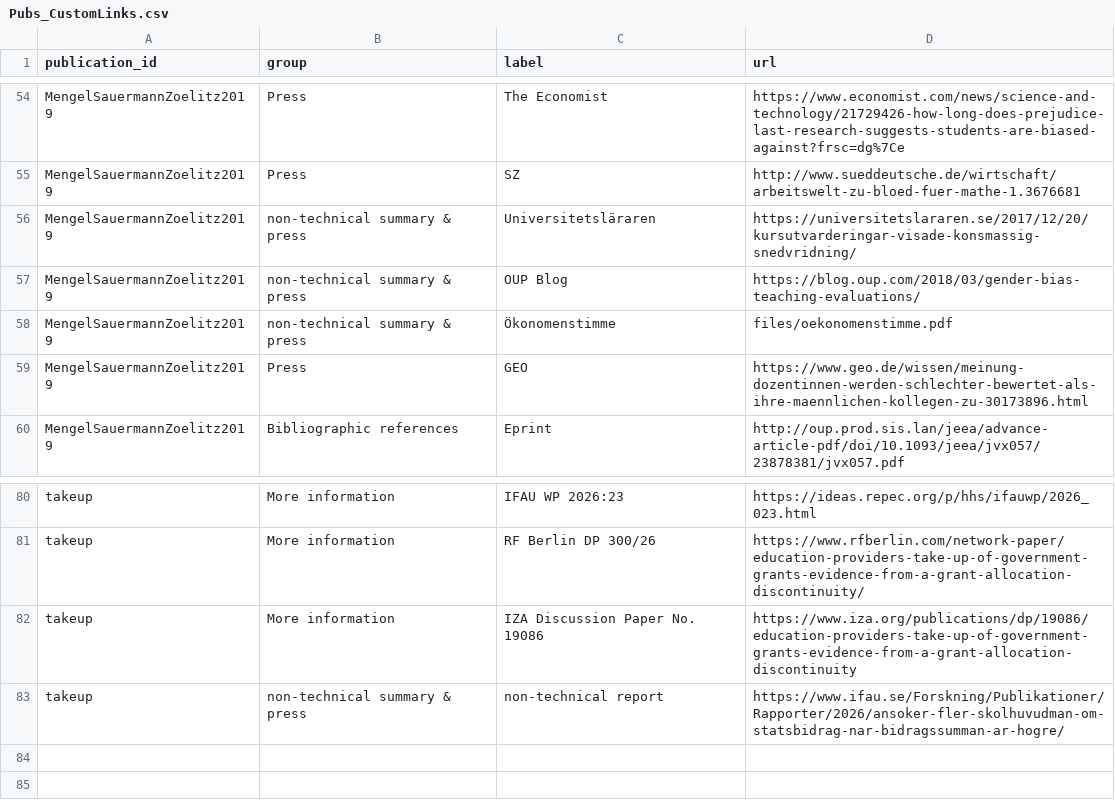
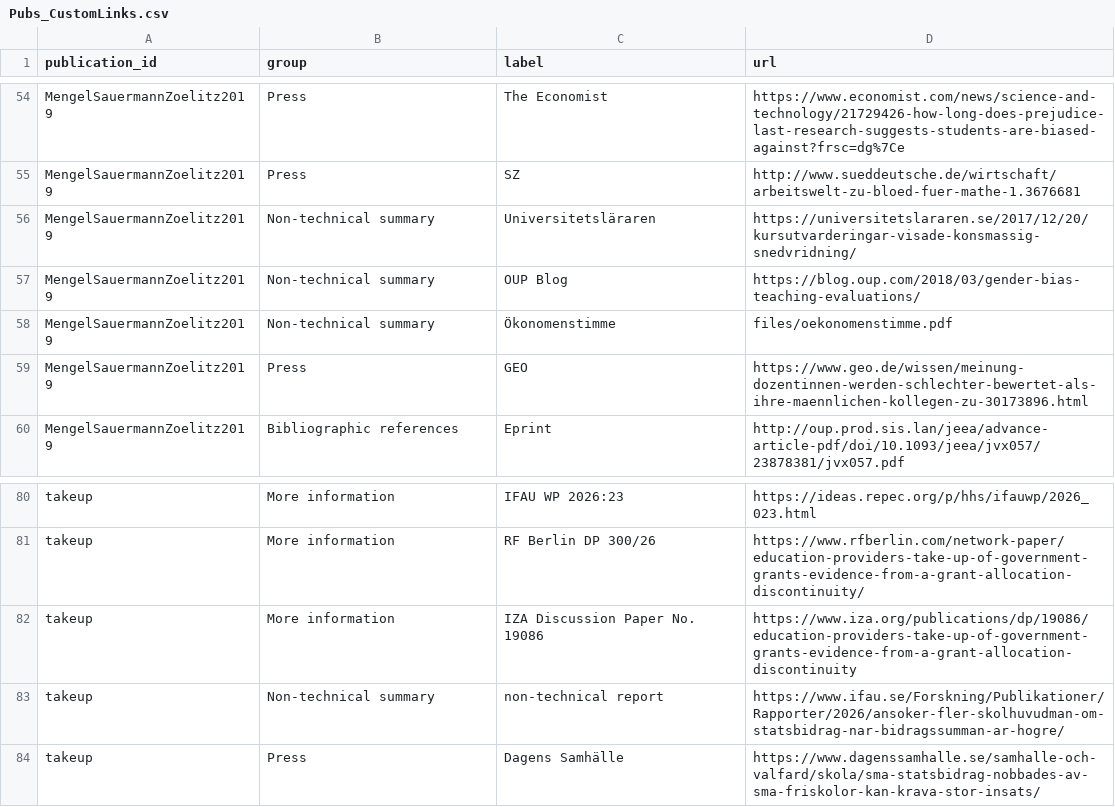
Before and after one commit to jansauermann/jansauermann.github.io, a CSV file: data/Pubs_CustomLinks.csv, drawn as a sheet; only a part is shown, gaps mark what is left out.

Commit message:
Update public publication tables from Google Sheets

```diff
--- a/data/Pubs_CustomLinks.csv
+++ b/data/Pubs_CustomLinks.csv
@@ -55,5 +55,5 @@
 "MengelSauermannZoelitz2019","Press","SZ","http://www.sueddeutsche.de/wirtschaft/arbeitswelt-zu-bloed-fuer-mathe-1.3676681"
-"MengelSauermannZoelitz2019","non-technical summary & press","Universitetsläraren","https://universitetslararen.se/2017/12/20/kursutvarderingar-visade-konsmassig-snedvridning/"
-"MengelSauermannZoelitz2019","non-technical summary & press","OUP Blog","https://blog.oup.com/2018/03/gender-bias-teaching-evaluations/"
-"MengelSauermannZoelitz2019","non-technical summary & press","Ökonomenstimme","files/oekonomenstimme.pdf"
+"MengelSauermannZoelitz2019","Non-technical summary","Universitetsläraren","https://universitetslararen.se/2017/12/20/kursutvarderingar-visade-konsmassig-snedvridning/"
+"MengelSauermannZoelitz2019","Non-technical summary","OUP Blog","https://blog.oup.com/2018/03/gender-bias-teaching-evaluations/"
+"MengelSauermannZoelitz2019","Non-technical summary","Ökonomenstimme","files/oekonomenstimme.pdf"
 "MengelSauermannZoelitz2019","Press","GEO","https://www.geo.de/wissen/meinung-dozentinnen-werden-schlechter-bewertet-als-ihre-maennlichen-kollegen-zu-30173896.html"
@@ -82,2 +82,3 @@
 "takeup","More information","IZA Discussion Paper No. 19086","https://www.iza.org/publications/dp/19086/education-providers-take-up-of-government-grants-evidence-from-a-grant-allocation-discontinuity"
-"takeup","non-technical summary & press","non-technical report","https://www.ifau.se/Forskning/Publikationer/Rapporter/2026/ansoker-fler-skolhuvudman-om-statsbidrag-nar-bidragssumman-ar-hogre/"
+"takeup","Non-technical summary","non-technical report","https://www.ifau.se/Forskning/Publikationer/Rapporter/2026/ansoker-fler-skolhuvudman-om-statsbidrag-nar-bidragssumman-ar-hogre/"
+"takeup","Press","Dagens Samhälle","https://www.dagenssamhalle.se/samhalle-och-valfard/skola/sma-statsbidrag-nobbades-av-sma-friskolor-kan-krava-stor-insats/"
```
Also changed, not shown: 1 other file.
